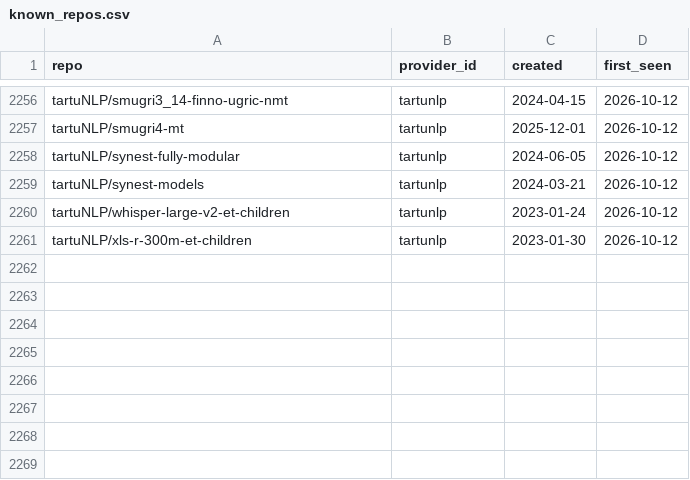
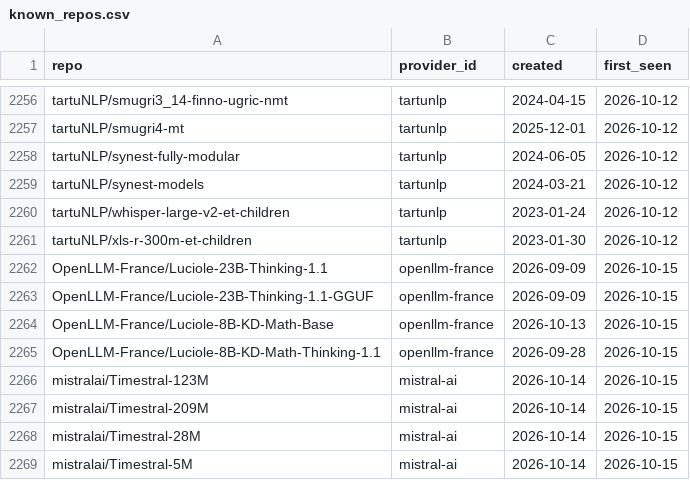
Before and after one commit to here-be-dragons-ai/sovereign-models, a CSV file: data/known_repos.csv, drawn as a sheet; only a part is shown, gaps mark what is left out; the diff names each change by its address in the sheet, - before the commit and + after, or states it on an @@ line.

Commit message:
Weekly check 2026-10-15: terms unchanged, new repos reviewed
Both changed hashes are page chrome, not terms. Llama 4 use policy: the
Wayback snapshot of 2026-10-11 reproduces the old hash and its policy text
is word for word the current one, EU clause included; only the hackathon
banner changed ("Get notified" -> "Apply Now"). Jamba2 blog post: article
text unchanged; the header button and the "Discover more" teasers changed.

The 8 new provider repos are now known: Luciole-23B-Thinking-1.1 is added
separately; its GGUF, the two Luciole-8B-KD-Math models (pruned and
distilled maths specialists, not flagship releases) and Mistral's
Timestral 5M-209M (time-series models) are out of scope.

```diff
--- a/data/known_repos.csv
+++ b/data/known_repos.csv
+row 2262: OpenLLM-France/Luciole-23B-Thinking-1.1 | openllm-france | 2026-09-09 | 2026-10-15
+row 2263: OpenLLM-France/Luciole-23B-Thinking-1.1-GGUF | openllm-france | 2026-09-09 | 2026-10-15
+row 2264: OpenLLM-France/Luciole-8B-KD-Math-Base | openllm-france | 2026-10-13 | 2026-10-15
+row 2265: OpenLLM-France/Luciole-8B-KD-Math-Thinking-1.1 | openllm-france | 2026-09-28 | 2026-10-15
+row 2266: mistralai/Timestral-123M | mistral-ai | 2026-10-14 | 2026-10-15
+row 2267: mistralai/Timestral-209M | mistral-ai | 2026-10-14 | 2026-10-15
+row 2268: mistralai/Timestral-28M | mistral-ai | 2026-10-14 | 2026-10-15
+row 2269: mistralai/Timestral-5M | mistral-ai | 2026-10-14 | 2026-10-15
```
Also changed, not shown: data/terms_hashes.csv.
